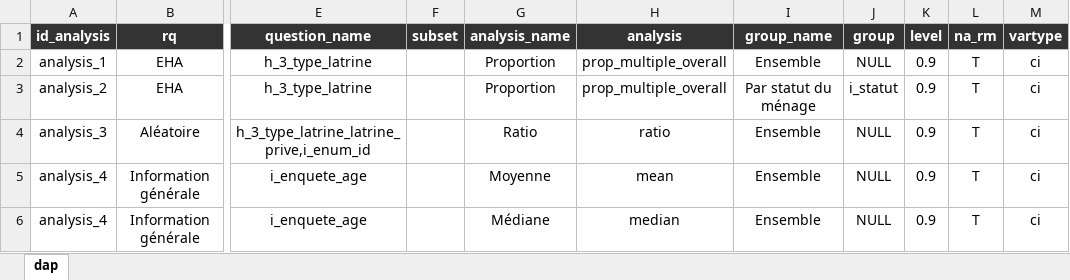
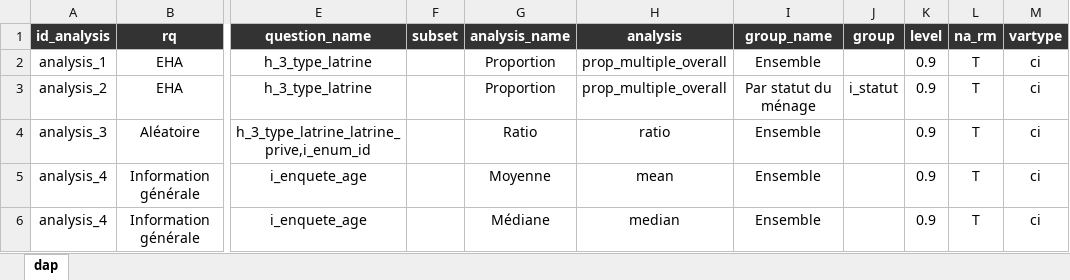
Before and after one commit to gnoblet/impactR, an Excel workbook: data-raw/dap.xlsx, sheet dap, drawn as a sheet; only a part is shown, gaps mark what is left out; values as stored, in another font and other column widths than the file's, no borders; the diff names each change by its address in the sheet, - before the commit and + after, or states it on an @@ line.

```diff
--- a/data-raw/dap.xlsx (sheet dap)
+++ b/data-raw/dap.xlsx (sheet dap)
-J2 (group): NULL
+J2 (group): (empty)
-J4:J6 (group): NULL
+J4:J6 (group): (empty)
```
Also changed, not shown: 3 other files.
